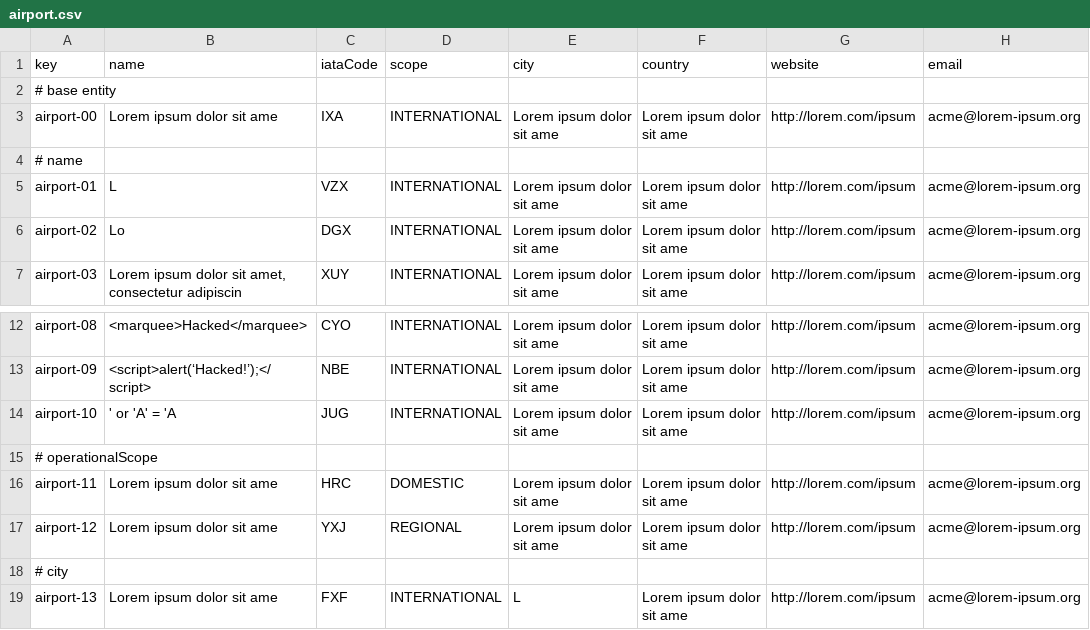
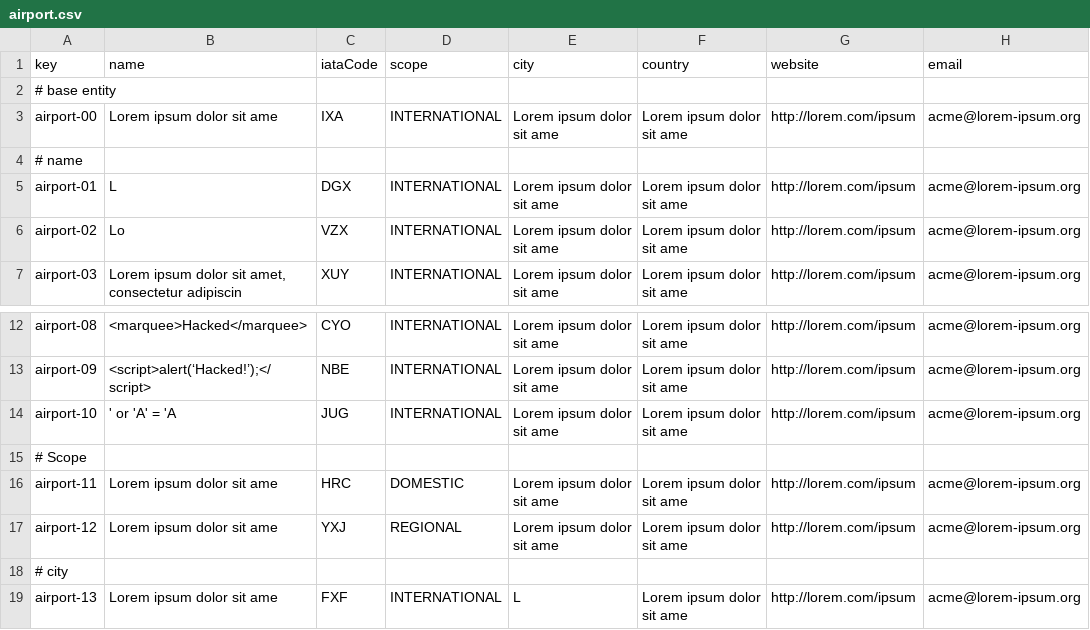
Before and after one commit to MiguelPalomo/Acme-ANS-C2, a CSV file: src/main/resources/WEB-INF/data/sample/airport.csv, drawn as a sheet; only a part is shown, gaps mark what is left out; the diff names each change by its address in the sheet, - before the commit and + after, or states it on an @@ line.

```diff
--- a/src/main/resources/WEB-INF/data/sample/airport.csv
+++ b/src/main/resources/WEB-INF/data/sample/airport.csv
-C5 (iataCode): VZX
+C5 (iataCode): DGX
-C6 (iataCode): DGX
+C6 (iataCode): VZX
-A15 (key): # operationalScope
+A15 (key): # Scope
```
Also changed, not shown: src/main/resources/WEB-INF/data/sample/airline.csv, src/main/resources/WEB-INF/data/sample/service.csv, 2 other files.
